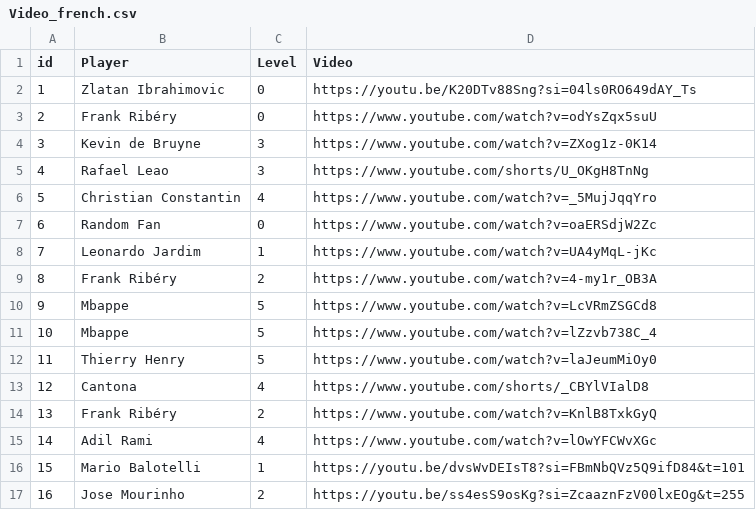
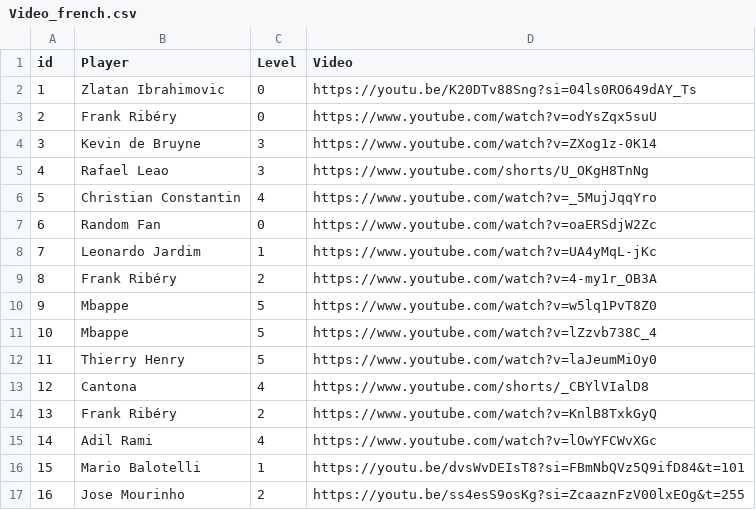
Before and after one commit to JakobFrh/DS-ML_Final, a CSV file: Video_french.csv, drawn as a sheet.

Commit message:
Update Video_french.csv

```diff
--- a/Video_french.csv
+++ b/Video_french.csv
@@ -9,3 +9,3 @@ id,Player,Level,Video
 8,Frank Ribéry ,2,https://www.youtube.com/watch?v=4-my1r_OB3A
-9,Mbappe,5,https://www.youtube.com/watch?v=LcVRmZSGCd8
+9,Mbappe,5,https://www.youtube.com/watch?v=w5lq1PvT8Z0
 10,Mbappe,5,https://www.youtube.com/watch?v=lZzvb738C_4
```
